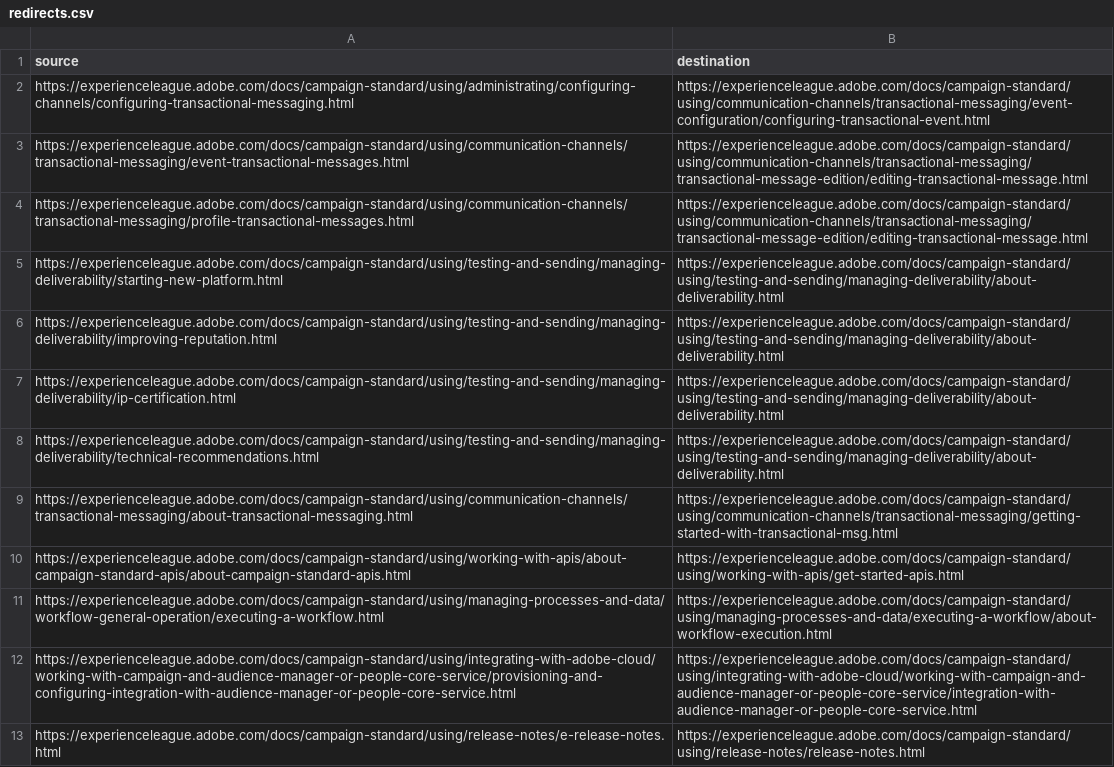
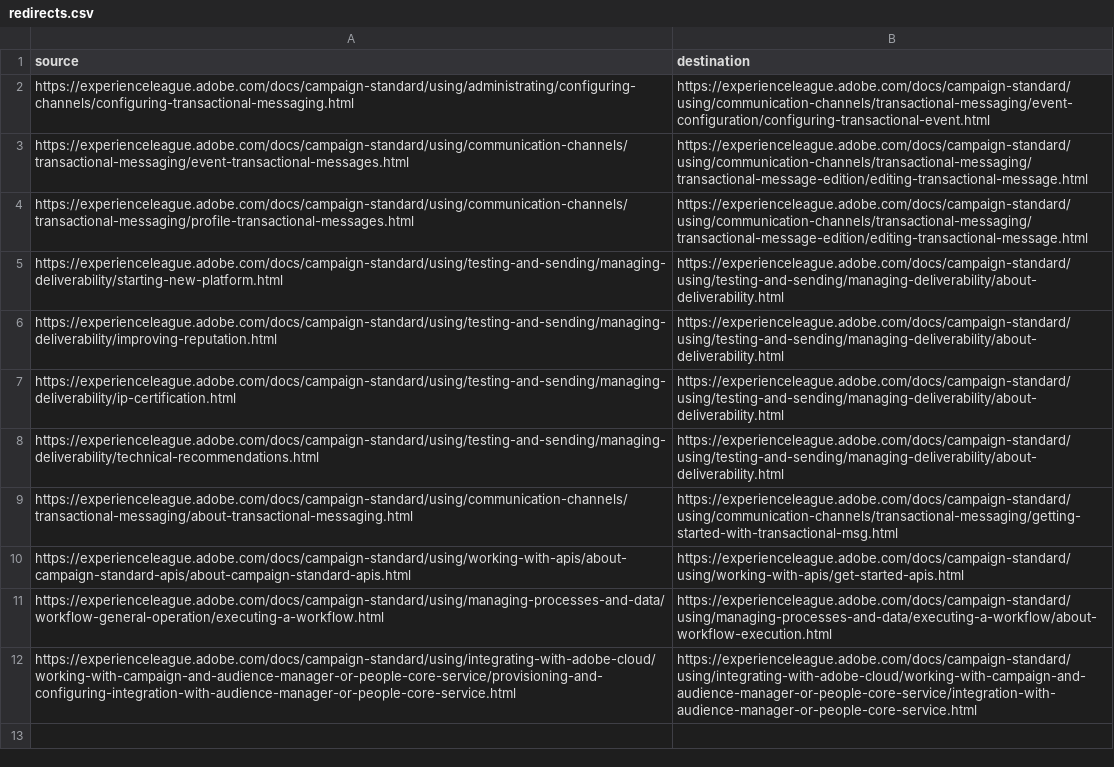
Before and after one commit to AdobeDocs/campaign-standard.sv-SE, a CSV file: redirects.csv, drawn as a sheet; the diff names each change by its address in the sheet, - before the commit and + after, or states it on an @@ line.

Commit message:
Sync non localizable files for core commit 71c52585c8c6b253787394eeeb0397cb55010679

```diff
--- a/redirects.csv
+++ b/redirects.csv
-row 13: https://experienceleague.adobe.com/docs/campaign-standard/using/release-notes/e-release-notes.html | https://experienceleague.adobe.com/docs/campaign-standard/using/release-notes/release-notes.html
```
